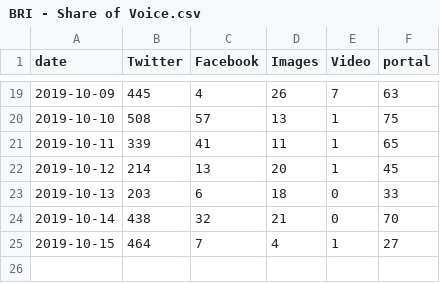
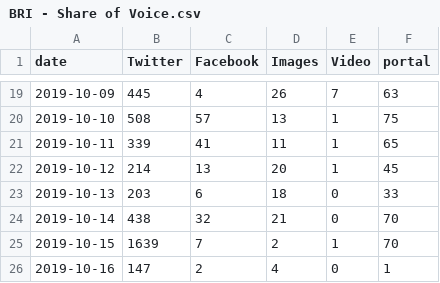
Before and after one commit to VolantisBRI/VolantisProject, a CSV file: bri engagement/BRI - Share of Voice.csv, drawn as a sheet; only a part is shown, gaps mark what is left out.

Commit message:
Update BRI - Share of Voice.csv

```diff
--- a/bri engagement/BRI - Share of Voice.csv
+++ b/bri engagement/BRI - Share of Voice.csv
@@ -24,2 +24,3 @@ date,Twitter,Facebook,Images ,Video,portal
 2019-10-14,438,32,21,0,70
-2019-10-15,464,7,4,1,27
+2019-10-15,1639,7,2,1,70
+2019-10-16,147,2,4,0,1
```
